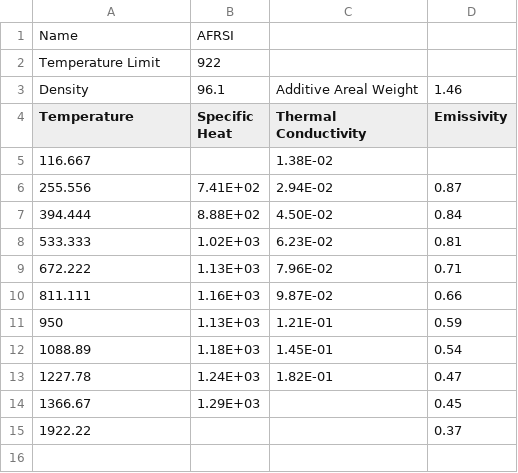
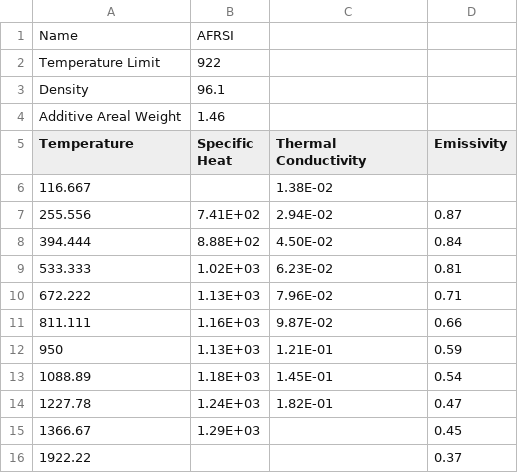
Before and after one commit to fluff-li/RoMaterials_csv_calculator, a CSV file: bib/materials/AFRSI.csv, drawn as a sheet.

Commit message:
Moved Additive Areal Weight into its own row, to prevent comments from getting picked up

```diff
--- a/bib/materials/AFRSI.csv
+++ b/bib/materials/AFRSI.csv
@@ -2,3 +2,4 @@ Name,AFRSI,,
 Temperature Limit,922,,
-Density,96.1,Additive Areal Weight,1.46
+Density,96.1,,
+Additive Areal Weight,1.46,,
 Temperature,Specific Heat,Thermal Conductivity,Emissivity
```
Also changed, not shown: 1 other file.
